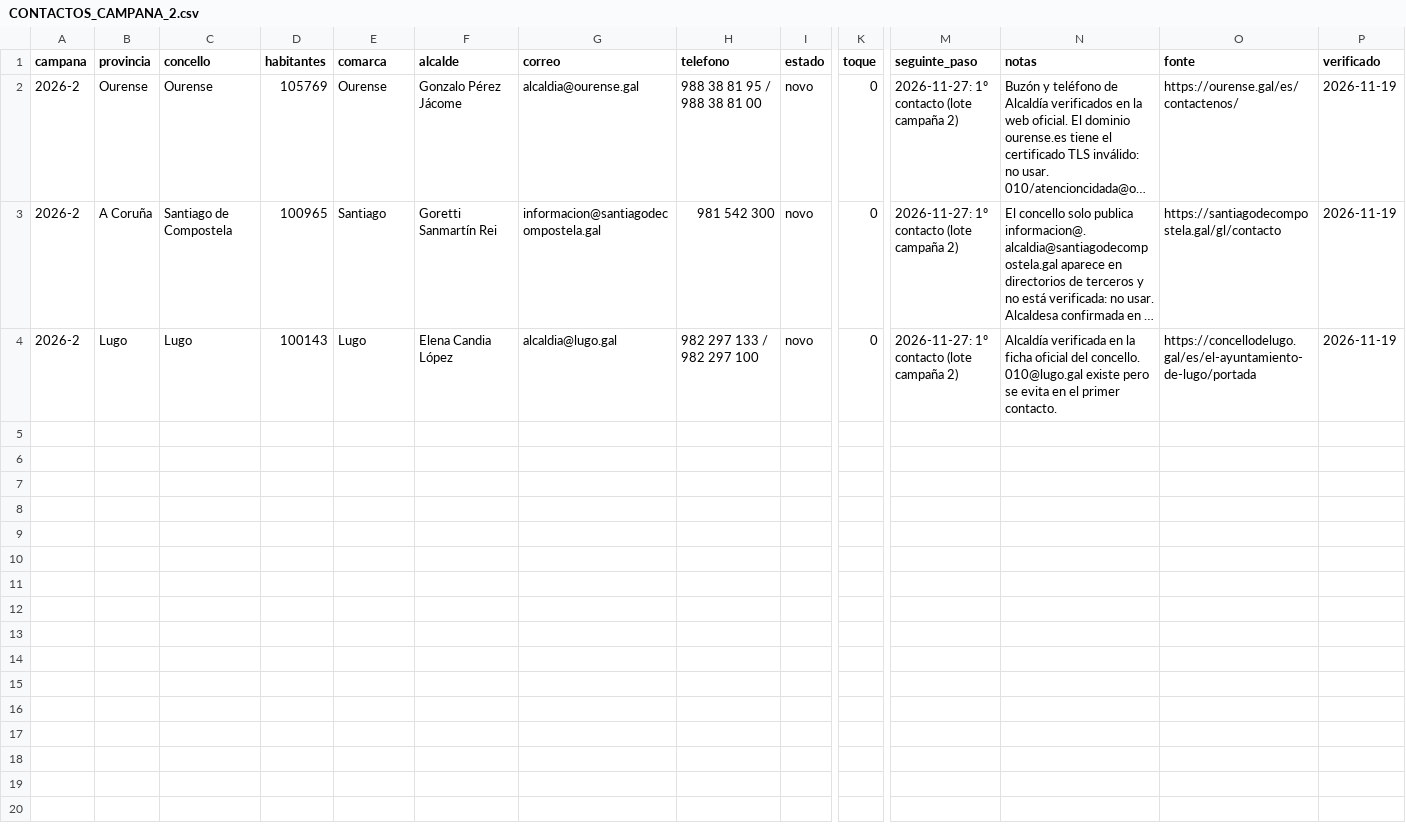
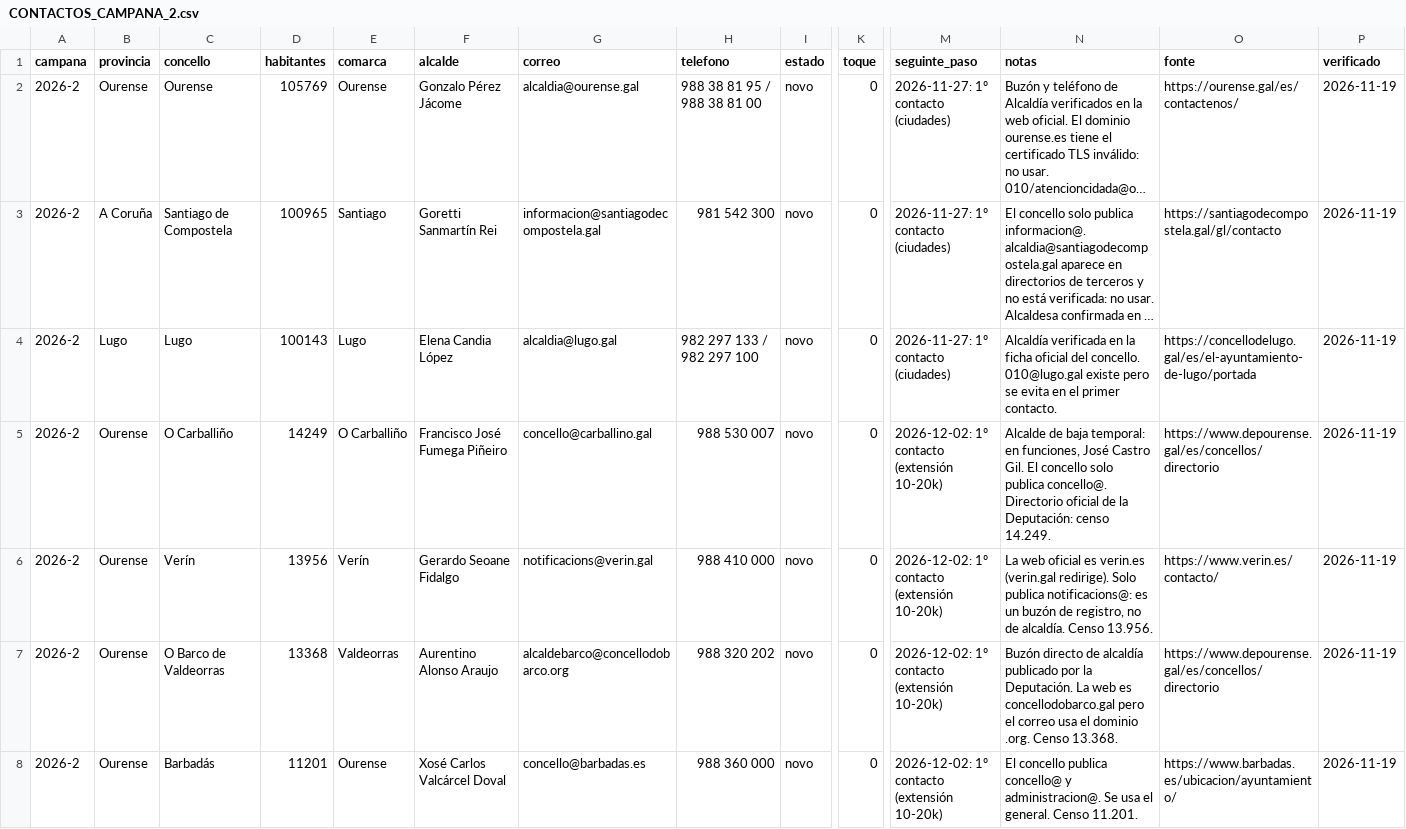
Before and after one commit to ajedrezpremium/vigoaiadmin, a CSV file: CONTACTOS_CAMPANA_2.csv, drawn as a sheet; only a part is shown, gaps mark what is left out; long unchanged cells end in …; rows hold the shown columns only; the diff names each change by its address in the sheet, - before the commit and + after, or states it on an @@ line.

Commit message:
campaña: agenda diaria 19/11-16/12, hoja de llamadas de ciudades 01/12 y lote de extensión 10-20k (02/12)

```diff
--- a/CONTACTOS_CAMPANA_2.csv
+++ b/CONTACTOS_CAMPANA_2.csv
-M2:M4 (seguinte_paso): 2026-11-27: 1º contacto (lote campaña 2)
+M2:M4 (seguinte_paso): 2026-11-27: 1º contacto (ciudades)
+row 5: 2026-2 | Ourense | O Carballiño | 14249 | O Carballiño | Francisco José Fumega Piñeiro | concello@carballino.gal | 988 530 007 | novo | 0 | 2026-12-02: 1º contacto (extensión 10-20k) | Alcalde de baja temporal: en funciones, José Castro Gil. El concello solo publica concello@. Directorio oficial de la Deputación: censo 14.249. | https://www.depourense.gal/es/concellos/directorio | 2026-11-19
+row 6: 2026-2 | Ourense | Verín | 13956 | Verín | Gerardo Seoane Fidalgo | notificacions@verin.gal | 988 410 000 | novo | 0 | 2026-12-02: 1º contacto (extensión 10-20k) | La web oficial es verin.es (verin.gal redirige). Solo publica notificacions@: es un buzón de registro, no de alcaldía. Censo 13.956. | https://www.verin.es/contacto/ | 2026-11-19
+row 7: 2026-2 | Ourense | O Barco de Valdeorras | 13368 | Valdeorras | Aurentino Alonso Araujo | alcaldebarco@concellodobarco.org | 988 320 202 | novo | 0 | 2026-12-02: 1º contacto (extensión 10-20k) | Buzón directo de alcaldía publicado por la Deputación. La web es concellodobarco.gal pero el correo usa el dominio .org. Censo 13.368. | https://www.depourense.gal/es/concellos/directorio | 2026-11-19
+row 8: 2026-2 | Ourense | Barbadás | 11201 | Ourense | Xosé Carlos Valcárcel Doval | concello@barbadas.es | 988 360 000 | novo | 0 | 2026-12-02: 1º contacto (extensión 10-20k) | El concello publica concello@ y administracion@. Se usa el general. Censo 11.201. | https://www.barbadas.es/ubicacion/ayuntamiento/ | 2026-11-19
```
Also changed, not shown: 6 other files.
